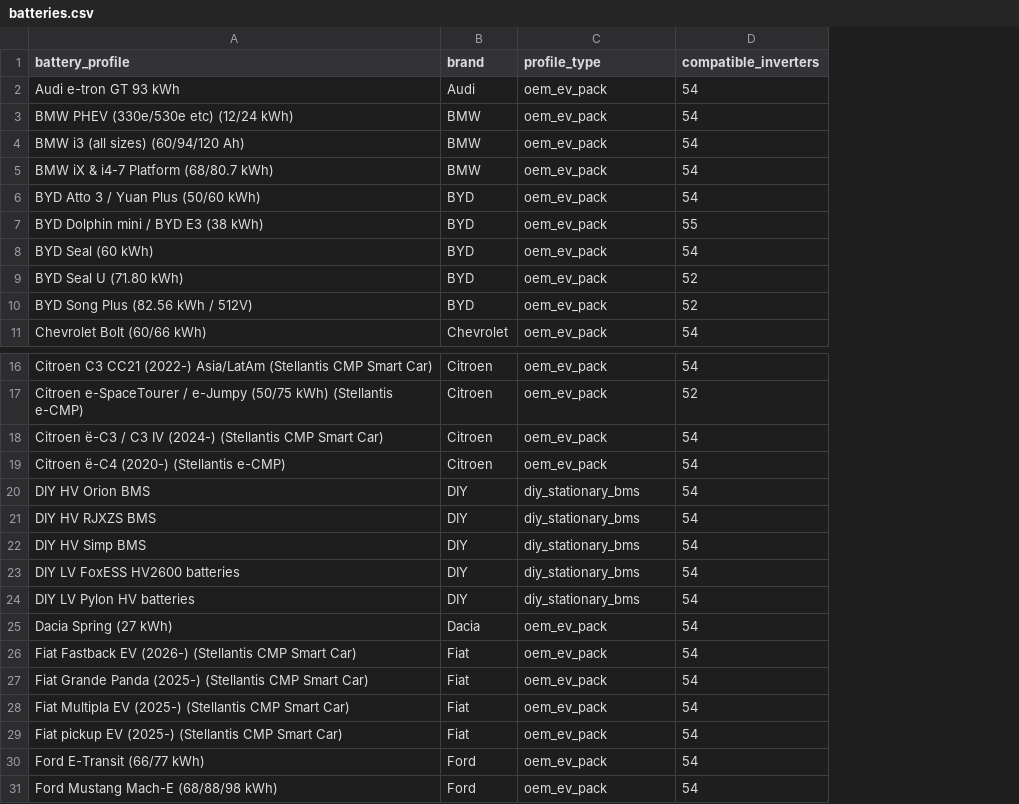
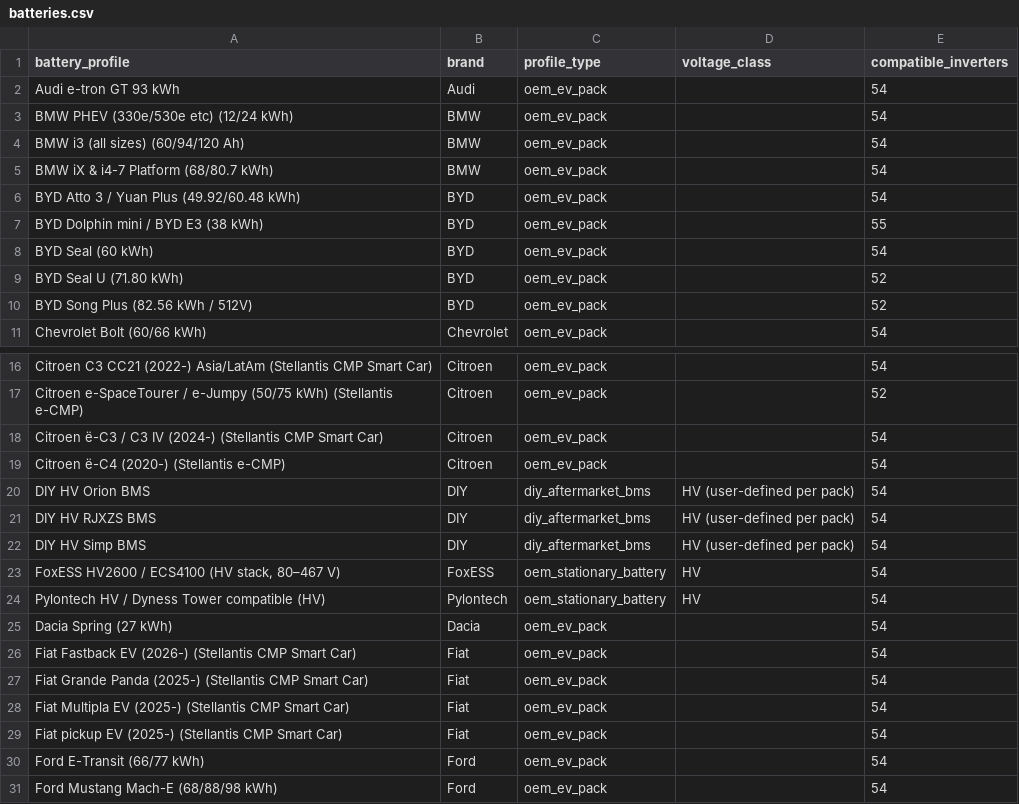
Before and after one commit to BMS-EV/supported-batteries, a CSV file: batteries.csv, drawn as a sheet; only a part is shown, gaps mark what is left out; removed rows and columns are numbered as before the commit, all else as after; the diff names each change by its address in the sheet, - before the commit and + after, or states it on an @@ line.

```diff
--- a/batteries.csv
+++ b/batteries.csv
+column D (voltage_class), rows 20-22: all HV (user-defined per pack)
-A6 (battery_profile): BYD Atto 3 / Yuan Plus (50/60 kWh)
+A6 (battery_profile): BYD Atto 3 / Yuan Plus (49.92/60.48 kWh)
-C20:C22 (profile_type): diy_stationary_bms
+C20:C22 (profile_type): diy_aftermarket_bms
-row 23: DIY LV FoxESS HV2600 batteries | DIY | diy_stationary_bms | 54
-row 24: DIY LV Pylon HV batteries | DIY | diy_stationary_bms | 54
+row 23: FoxESS HV2600 / ECS4100 (HV stack, 80–467 V) | FoxESS | oem_stationary_battery | HV | 54
+row 24: Pylontech HV / Dyness Tower compatible (HV) | Pylontech | oem_stationary_battery | HV | 54
```
Also changed, not shown: 1 other file.
